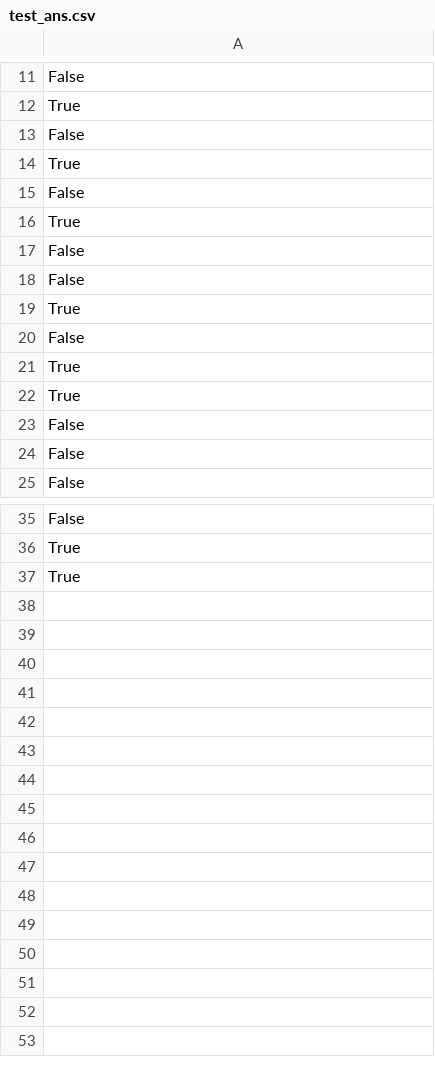
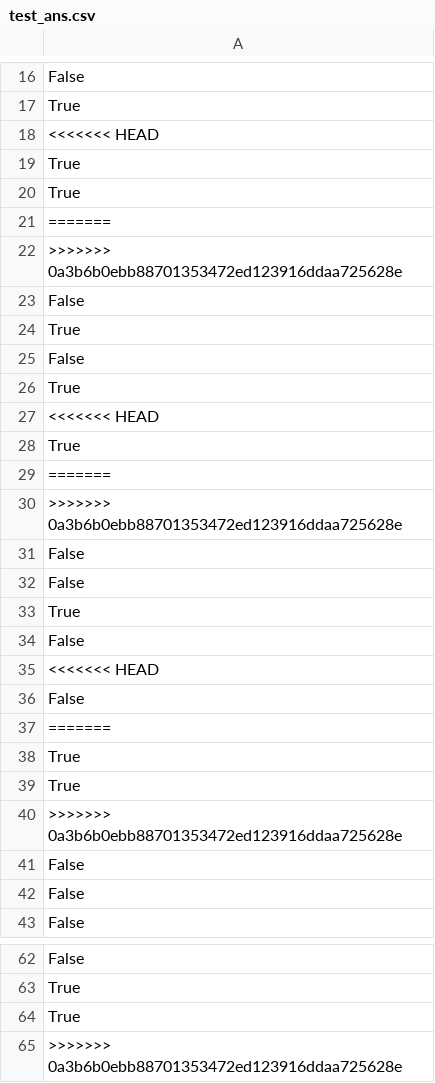
Before and after one commit to ZEKE320/shap-authorship-analysis-demo, a CSV file: dump/dataset/inaugural/test_ans.csv, drawn as a sheet; only a part is shown, gaps mark what is left out; the diff covers the shown part only; the diff names each change by its address in the sheet, - before the commit and + after, or states it on an @@ line.

```diff
--- a/dump/dataset/inaugural/test_ans.csv
+++ b/dump/dataset/inaugural/test_ans.csv
+row 18: <<<<<<< HEAD
+row 19: True
+row 20: True
+row 21: =======
+row 22: >>>>>>> 0a3b6b0ebb88701353472ed123916ddaa725628e
+row 27: <<<<<<< HEAD
+row 28: True
+row 29: =======
+row 30: >>>>>>> 0a3b6b0ebb88701353472ed123916ddaa725628e
+row 35: <<<<<<< HEAD
+row 36: False
+row 37: =======
+row 40: >>>>>>> 0a3b6b0ebb88701353472ed123916ddaa725628e
+row 65: >>>>>>> 0a3b6b0ebb88701353472ed123916ddaa725628e
```
Also changed, not shown: 14 added rows elsewhere in this file, dump/dataset/inaugural/ans_pred.csv, dump/dataset/inaugural/ans_pred_prob.csv, 39 other files.
